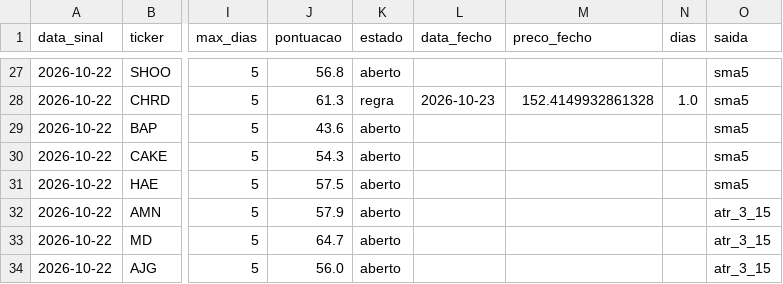
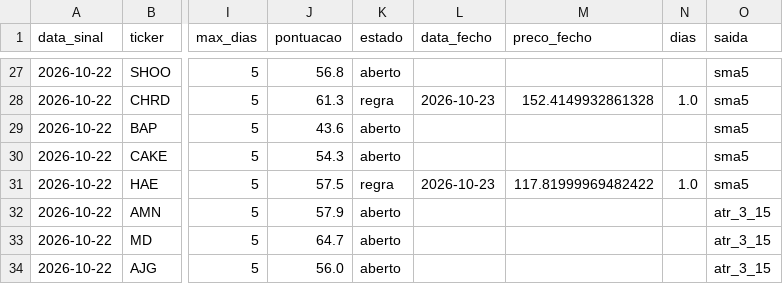
Before and after one commit to diogopestana01/analista-acoes, a CSV file: data/historico_sinais.csv, drawn as a sheet; only a part is shown, gaps mark what is left out; the diff names each change by its address in the sheet, - before the commit and + after, or states it on an @@ line.

```diff
--- a/data/historico_sinais.csv
+++ b/data/historico_sinais.csv
-K31 (estado): aberto
+K31 (estado): regra
-L31 (data_fecho): (empty)
+L31 (data_fecho): 2026-10-23
-M31 (preco_fecho): (empty)
+M31 (preco_fecho): 117.81999969482422
-N31 (dias): (empty)
+N31 (dias): 1.0
```
Also changed, not shown: data/sinais_2026-10-23.csv.
